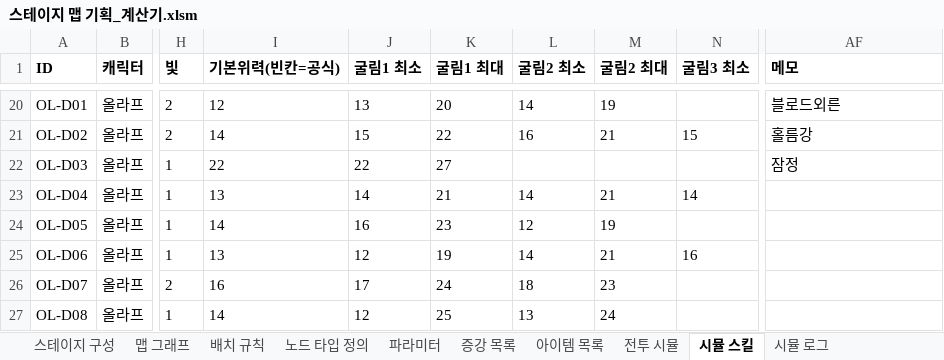
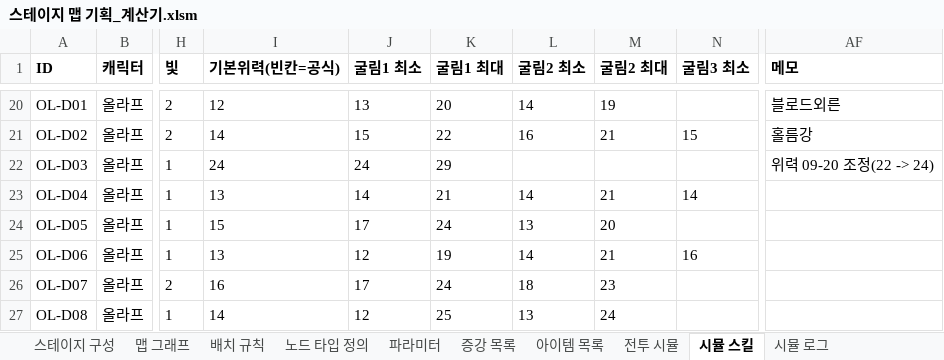
Before and after one commit to Omido-svg/Project-Abyss, an Excel workbook: Docs/스테이지 맵 기획_계산기.xlsm, sheet 시뮬 스킬, drawn as a sheet; only a part is shown, gaps mark what is left out; values as stored, in another font and other column widths than the file's, no borders; the diff names each change by its address in the sheet, - before the commit and + after, or states it on an @@ line.

```diff
--- a/Docs/스테이지 맵 기획_계산기.xlsm (sheet 시뮬 스킬)
+++ b/Docs/스테이지 맵 기획_계산기.xlsm (sheet 시뮬 스킬)
-I22 (기본위력(빈칸=공식)): 22
+I22 (기본위력(빈칸=공식)): 24
-J22 (굴림1 최소): 22
+J22 (굴림1 최소): 24
-K22 (굴림1 최대): 27
+K22 (굴림1 최대): 29
-AF22 (메모): 잠정
+AF22 (메모): 위력 09-20 조정(22 -> 24)
-I24 (기본위력(빈칸=공식)): 14
+I24 (기본위력(빈칸=공식)): 15
-J24 (굴림1 최소): 16
+J24 (굴림1 최소): 17
-K24 (굴림1 최대): 23
+K24 (굴림1 최대): 24
-L24 (굴림2 최소): 12
+L24 (굴림2 최소): 13
-M24 (굴림2 최대): 19
+M24 (굴림2 최대): 20
```
Also changed, not shown: Docs/캐릭터 스킬 스펙.xlsx, 3 other files.
